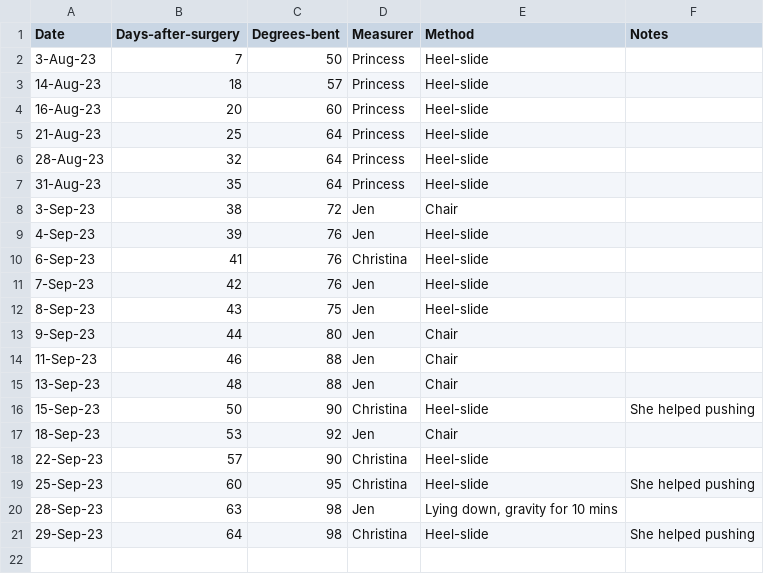
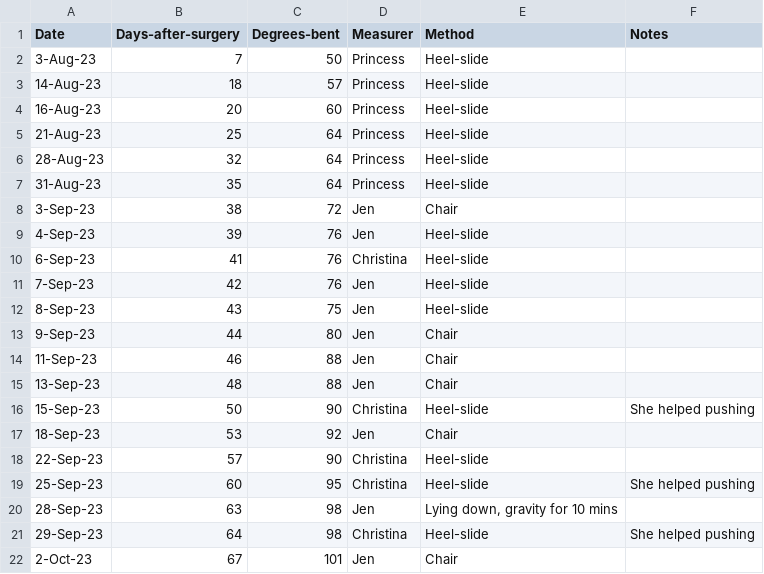
Before and after one commit to AstrobioMike/2023-tibial-plateau-injury, a TSV file: knee-range-of-motion.tsv, drawn as a sheet.

```diff
--- a/knee-range-of-motion.tsv
+++ b/knee-range-of-motion.tsv
@@ -21 +21,2 @@ Date	Days-after-surgery	Degrees-bent	Measurer	Method	Notes
 29-Sep-23	64	98	Christina	Heel-slide	She helped pushing
+2-Oct-23	67	101	Jen	Chair	
```
Also changed, not shown: 3 other files.
